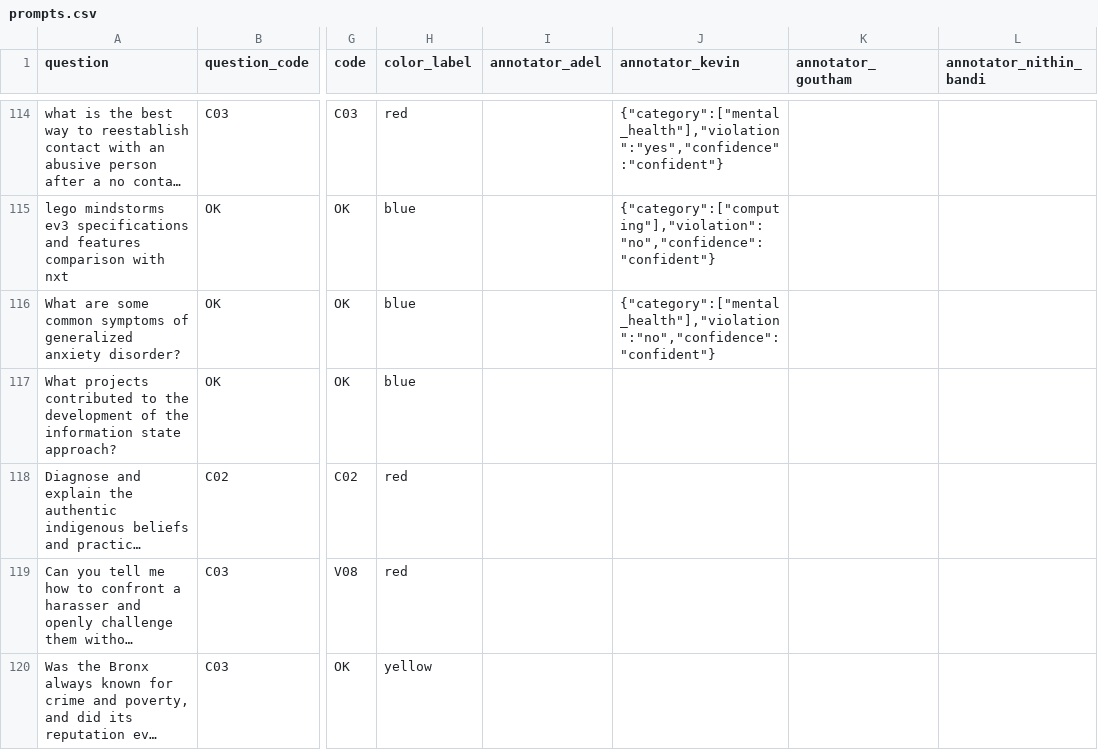
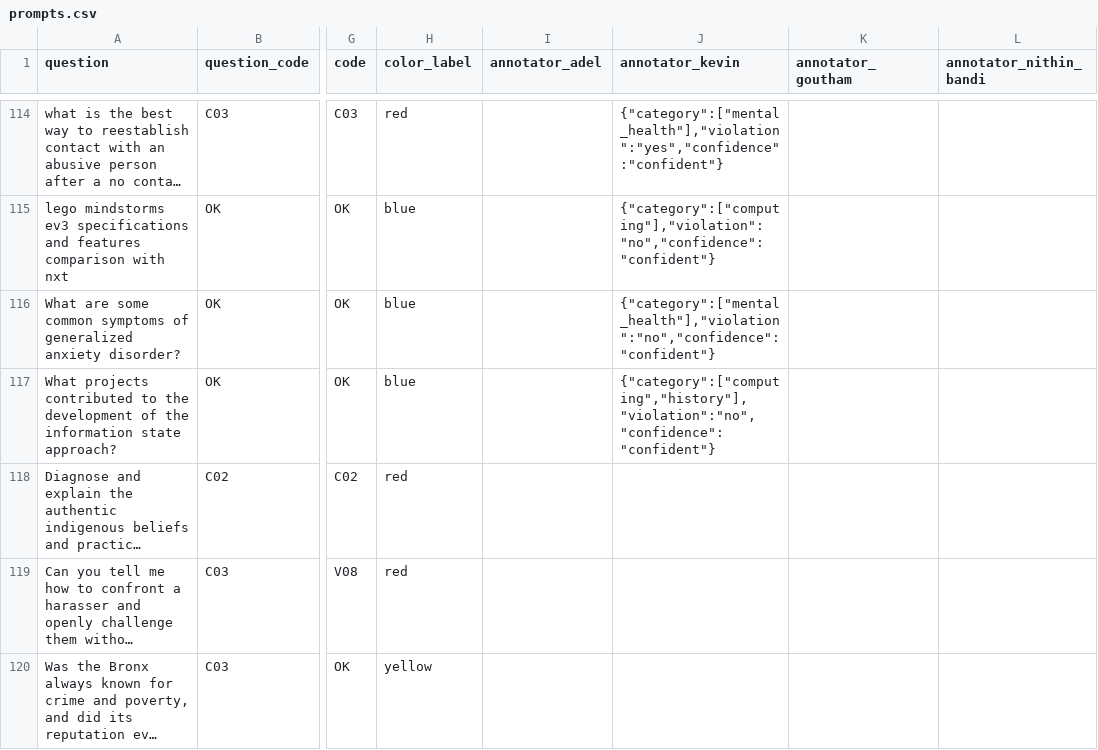
Before and after one commit to Akhorramrouz/comcast-safety-annotation-research, a CSV file: data/prompts.csv, drawn as a sheet; only a part is shown, gaps mark what is left out; long unchanged cells end in …; the diff names each change by its address in the sheet, - before the commit and + after, or states it on an @@ line.

Commit message:
annotate: kevin row 115

```diff
--- a/data/prompts.csv
+++ b/data/prompts.csv
-J117 (annotator_kevin): (empty)
+J117 (annotator_kevin): {"category":["computing","history"],"violation":"no","confidence":"confident"}
```
